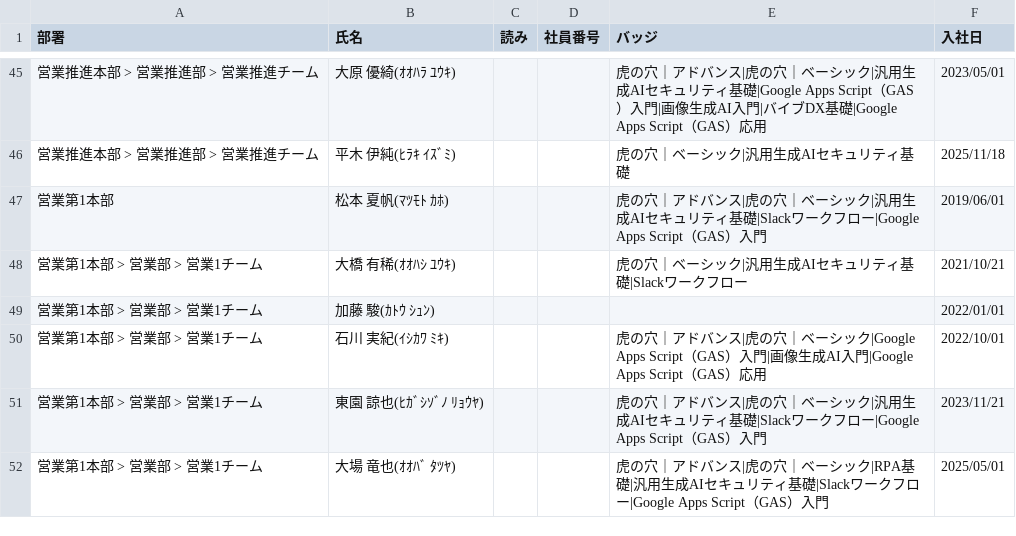
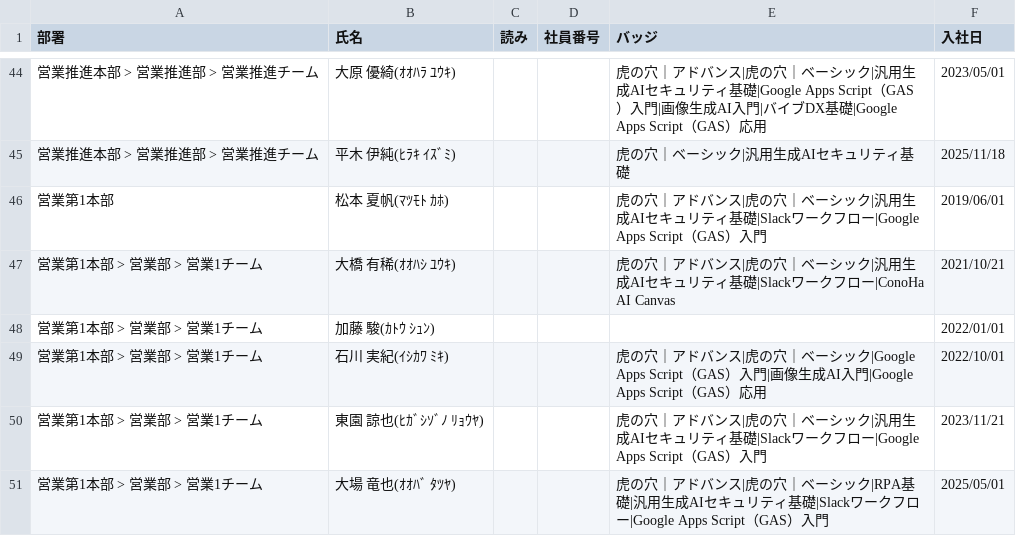
Before and after one commit to coty0322/badge-data, a CSV file: gmo_badges (13).csv, drawn as a sheet; only a part is shown, gaps mark what is left out; the diff covers the shown part only.

Commit message:
バッジデータ更新 2026/6/18 10:47:39

```diff
--- a/gmo_badges (13).csv
+++ b/gmo_badges (13).csv
@@ -47,3 +46,3 @@
 "営業第1本部","松本 夏帆(ﾏﾂﾓﾄ ｶﾎ)","","","虎の穴｜アドバンス|虎の穴｜ベーシック|汎用生成AIセキュリティ基礎|Slackワークフロー|Google Apps Script（GAS）入門","2019/06/01"
-"営業第1本部 > 営業部 > 営業1チーム","大橋 有稀(ｵｵﾊｼ ﾕｳｷ)","","","虎の穴｜ベーシック|汎用生成AIセキュリティ基礎|Slackワークフロー","2021/10/21"
+"営業第1本部 > 営業部 > 営業1チーム","大橋 有稀(ｵｵﾊｼ ﾕｳｷ)","","","虎の穴｜アドバンス|虎の穴｜ベーシック|汎用生成AIセキュリティ基礎|Slackワークフロー|ConoHa AI Canvas","2021/10/21"
 "営業第1本部 > 営業部 > 営業1チーム","加藤 駿(ｶﾄｳ ｼｭﾝ)","","","","2022/01/01"
```
Also changed, not shown: 1 removed row and 16 edited cells elsewhere in this file.
